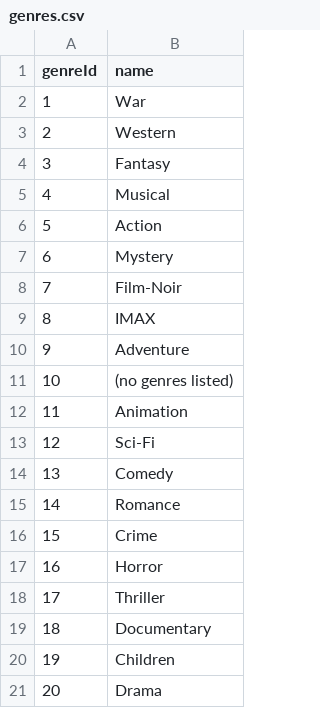
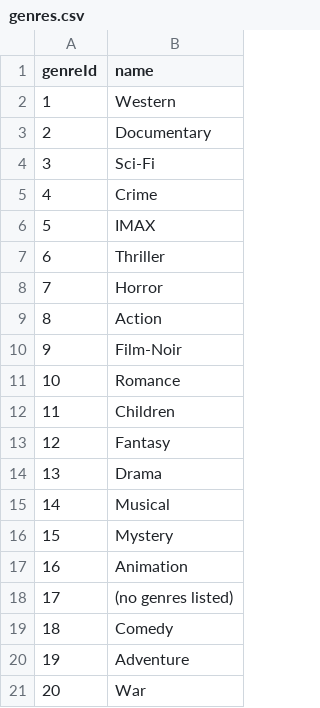
Before and after one commit to arthur-wronski/databases-cwk, a CSV file: data/genres.csv, drawn as a sheet.

```diff
--- a/data/genres.csv
+++ b/data/genres.csv
@@ -1,21 +1,21 @@
 genreId,name
-1,War
-2,Western
-3,Fantasy
-4,Musical
-5,Action
-6,Mystery
-7,Film-Noir
-8,IMAX
-9,Adventure
-10,(no genres listed)
-11,Animation
-12,Sci-Fi
-13,Comedy
-14,Romance
-15,Crime
-16,Horror
-17,Thriller
-18,Documentary
-19,Children
-20,Drama
+1,Western
+2,Documentary
+3,Sci-Fi
+4,Crime
+5,IMAX
+6,Thriller
+7,Horror
+8,Action
+9,Film-Noir
+10,Romance
+11,Children
+12,Fantasy
+13,Drama
+14,Musical
+15,Mystery
+16,Animation
+17,(no genres listed)
+18,Comedy
+19,Adventure
+20,War
```
Also changed, not shown: data/movie_genres.csv, data/streamlined_personality.csv, 6 other files.
